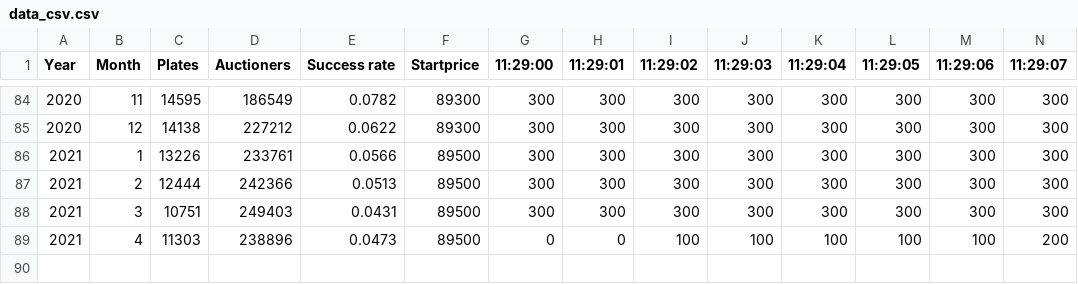
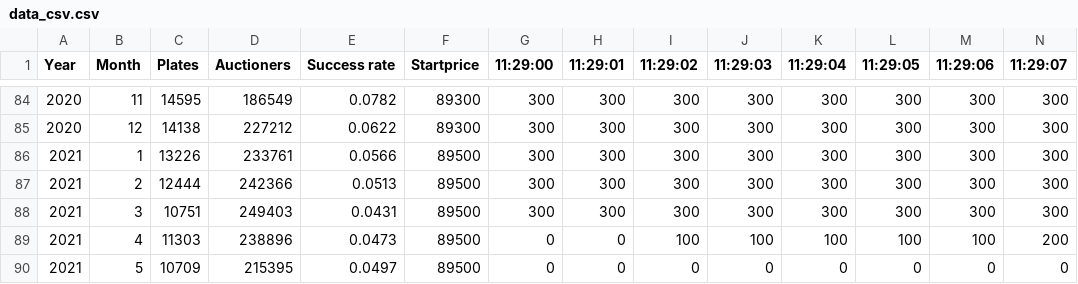
Before and after one commit to tipani86/LicensePlateAuction, a CSV file: data_csv.csv, drawn as a sheet; only a part is shown, gaps mark what is left out; rows hold the shown columns only; the diff names each change by its address in the sheet, - before the commit and + after, or states it on an @@ line.

Commit message:
Update data and fix bug in ocr debugging...

```diff
--- a/data_csv.csv
+++ b/data_csv.csv
+row 90: 2021 | 5 | 10709 | 215395 | 0.0497 | 89500 | 0 | 0 | 0 | 0 | 0 | 0 | 0 | 0
```
Also changed, not shown: 2 other files.
